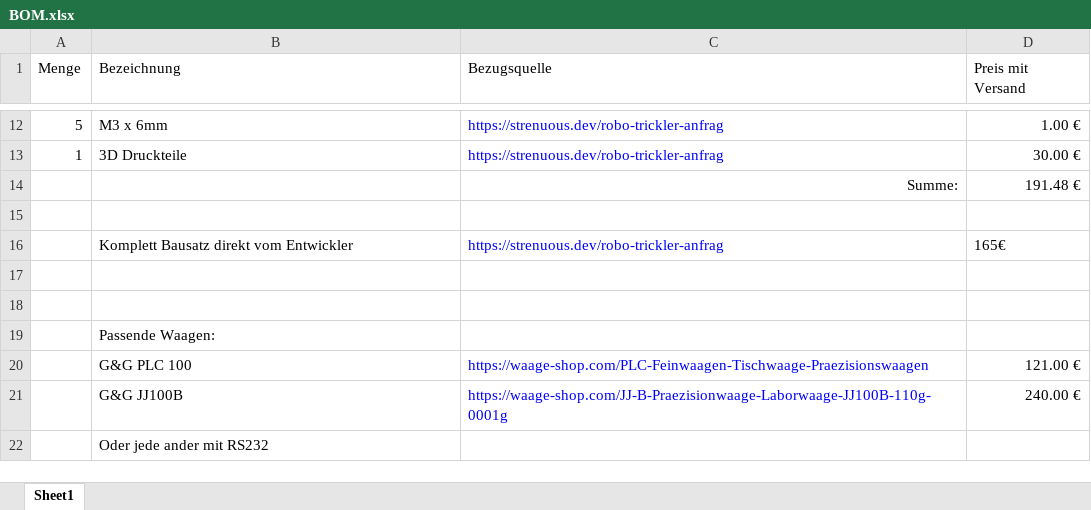
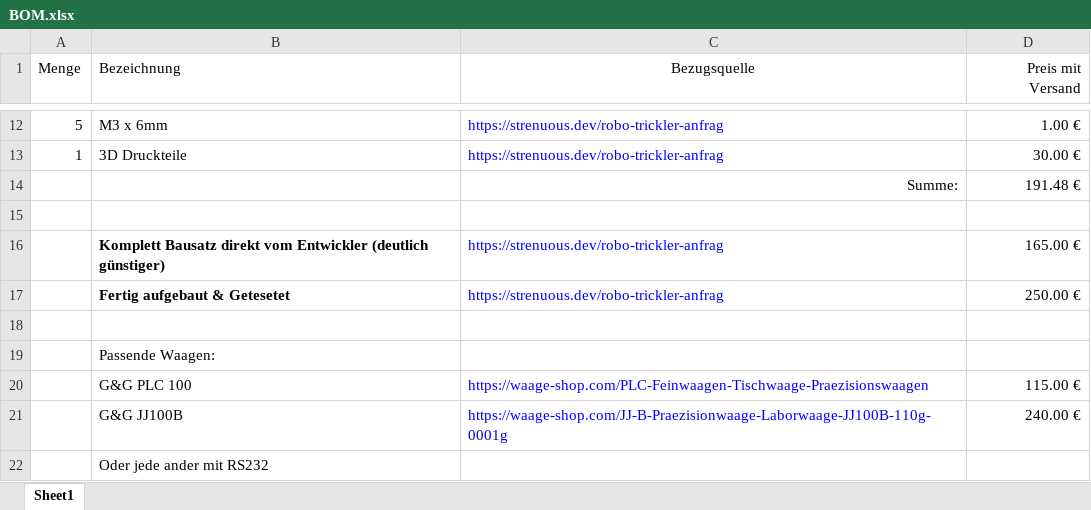
Before and after one commit to ripper121/RoboTrickler, an Excel workbook: BOM.xlsx, sheet Sheet1, drawn as a sheet; only a part is shown, gaps mark what is left out; values as stored, in another font and other column widths than the file's, no borders; removed rows and columns are numbered as before the commit, all else as after; the diff names each change by its address in the sheet, - before the commit and + after, or states it on an @@ line.

Commit message:
Update BOM.xlsx

```diff
--- a/BOM.xlsx (sheet Sheet1)
+++ b/BOM.xlsx (sheet Sheet1)
-C1 alignment: left
+C1 alignment: center
-D1 alignment: left
+D1 alignment: right
-row 16:  | Komplett Bausatz direkt vom Entwickler | https://strenuous.dev/robo-trickler-anfrag | 165€
-row 16: (empty)
+row 16:  | Komplett Bausatz direkt vom Entwickler (deutlich günstiger) | https://strenuous.dev/robo-trickler-anfrag | 165.00 €
+row 17:  | Fertig aufgebaut & Getesetet | https://strenuous.dev/robo-trickler-anfrag | 250.00 €
-D20 (Preis mit Versand): 121.00 €
+D20 (Preis mit Versand): 115.00 €
```
